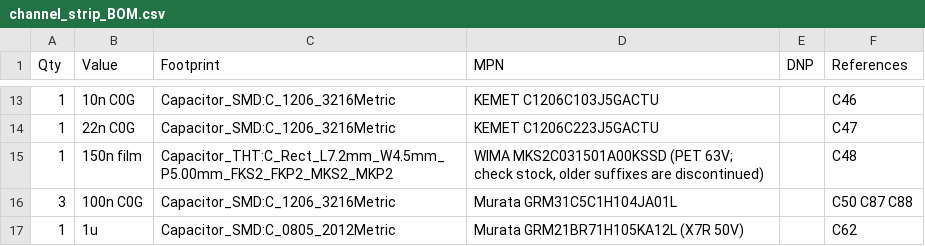
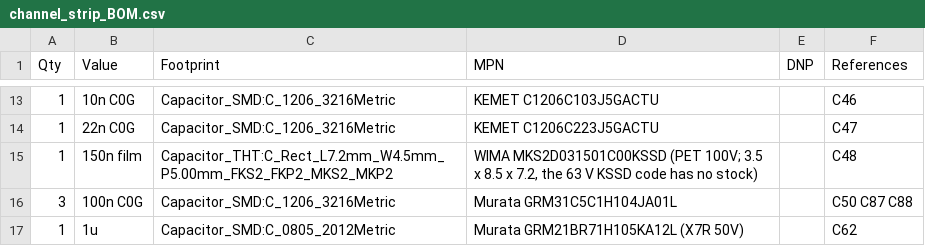
Before and after one commit to cozycactus/goa-console, a CSV file: channel_strip_BOM.csv, drawn as a sheet; only a part is shown, gaps mark what is left out.

```diff
--- a/channel_strip_BOM.csv
+++ b/channel_strip_BOM.csv
@@ -14,3 +14,3 @@
 "1","22n C0G","Capacitor_SMD:C_1206_3216Metric","KEMET C1206C223J5GACTU","","C47"
-"1","150n film","Capacitor_THT:C_Rect_L7.2mm_W4.5mm_P5.00mm_FKS2_FKP2_MKS2_MKP2","WIMA MKS2C031501A00KSSD (PET 63V; check stock, older suffixes are discontinued)","","C48"
+"1","150n film","Capacitor_THT:C_Rect_L7.2mm_W4.5mm_P5.00mm_FKS2_FKP2_MKS2_MKP2","WIMA MKS2D031501C00KSSD (PET 100V; 3.5 x 8.5 x 7.2, the 63 V KSSD code has no stock)","","C48"
 "3","100n C0G","Capacitor_SMD:C_1206_3216Metric","Murata GRM31C5C1H104JA01L","","C50 C87 C88"
```
Also changed, not shown: group_BOM.csv, jig_master_stub_BOM.csv, 29 other files.
